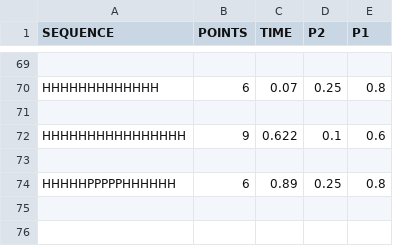
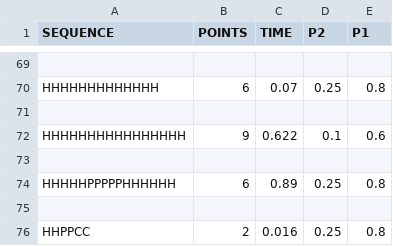
Before and after one commit to NilsvDoorn/eiwitten, a CSV file: resultaten/2d/beam_search_2d.csv, drawn as a sheet; only a part is shown, gaps mark what is left out.

Commit message:
interface spellingsfout + beam search lastfoldpoint

```diff
--- a/resultaten/2d/beam_search_2d.csv
+++ b/resultaten/2d/beam_search_2d.csv
@@ -74 +74,3 @@ HHHHHHHHHHHHHHHH,9,0.622,0.1,0.6
 HHHHHPPPPPHHHHHH,6,0.89,0.25,0.8
+
+HHPPCC,2,0.016,0.25,0.8
```
Also changed, not shown: 3 other files.
